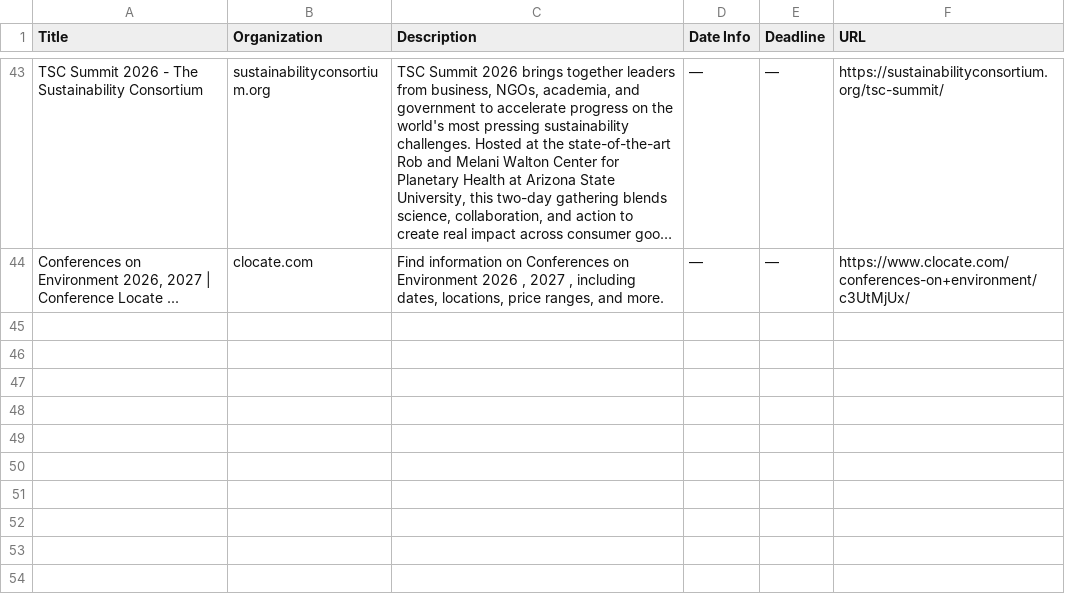
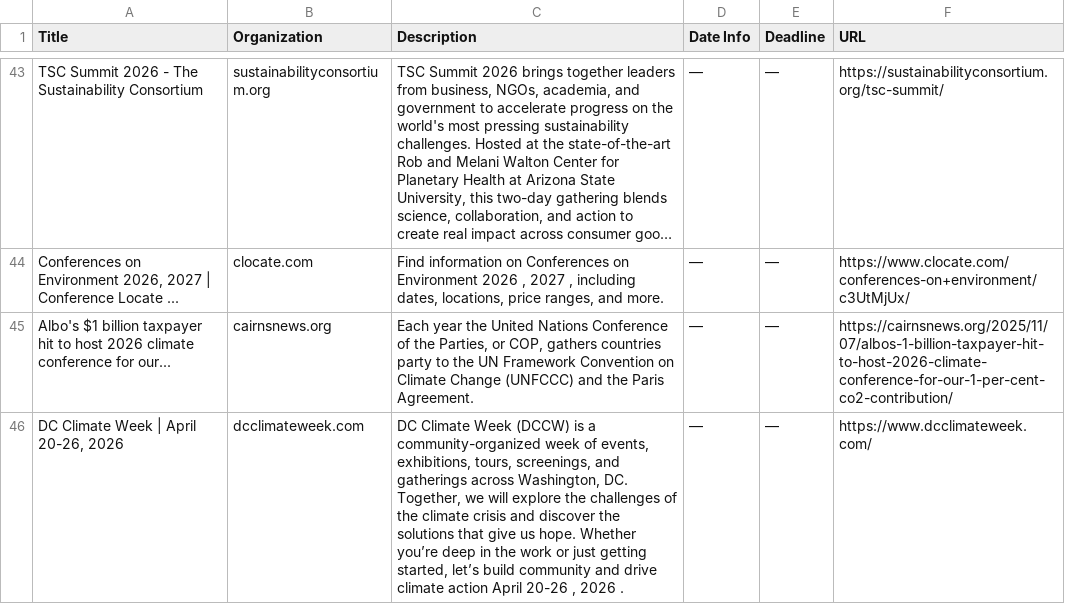
Before and after one commit to columbia-consulting/climate-cardinals-newsletter, a CSV file: weekly_data/events.csv, drawn as a sheet; only a part is shown, gaps mark what is left out; long unchanged cells end in …; the diff names each change by its address in the sheet, - before the commit and + after, or states it on an @@ line.

```diff
--- a/weekly_data/events.csv
+++ b/weekly_data/events.csv
+row 45: Albo's $1 billion taxpayer hit to host 2026 climate conference for our... | cairnsnews.org | Each year the United Nations Conference of the Parties, or COP, gathers countries party to the UN Framework Convention on Climate Change (UNFCCC) and the Paris Agreement. | — | — | https://cairnsnews.org/2025/11/07/albos-1-billion-taxpayer-hit-to-host-2026-climate-conference-for-our-1-per-cent-co2-contribution/
+row 46: DC Climate Week | April 20-26, 2026 | dcclimateweek.com | DC Climate Week (DCCW) is a community-organized week of events, exhibitions, tours, screenings, and gatherings across Washington, DC. Together, we will explore the challenges of the climate crisis and discover the solutions that give us hope. Whether you’re deep in the work or just getting started, let’s build community and drive climate action April 20-26 , 2026 . | — | — | https://www.dcclimateweek.com/
```
Also changed, not shown: weekly_data/csr_reports.csv, weekly_data/experts.csv, 2 other files.
